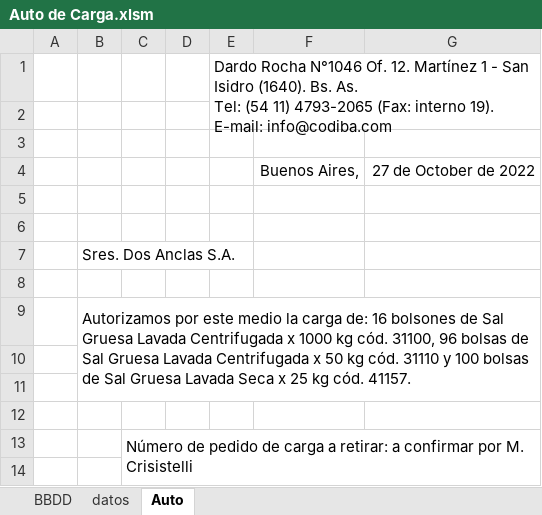
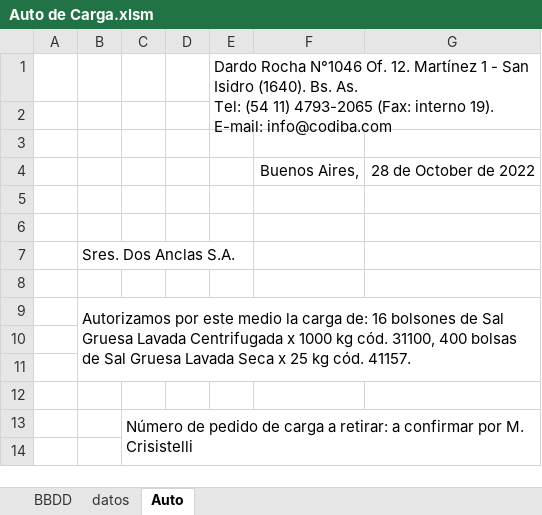
Before and after one commit to MarceloAPuppio/VBACodiba, an Excel workbook: Auto de Carga.xlsm, sheet Auto, drawn as a sheet; only a part is shown; values as stored, in another font and other column widths than the file's, no borders; charts and pictures not drawn; the diff names each change by its address in the sheet, - before the commit and + after, or states it on an @@ line.

```diff
--- a/Auto de Carga.xlsm (sheet Auto)
+++ b/Auto de Carga.xlsm (sheet Auto)
-G4: 27 de October de 2022
+G4: 28 de October de 2022
-B9: …cód. 31100, 96 bolsas de Sal Gruesa Lavada Centrifugada x 50 kg cód. 31110 y 100 bolsas de…
+B9: …cód. 31100, 400 bolsas de…
```
Also changed, not shown: sheet BBDD, charts or pictures.
